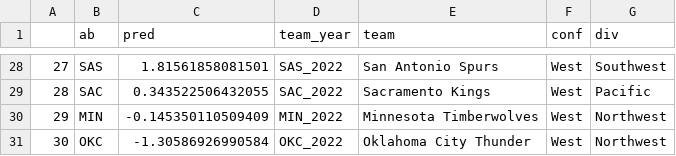
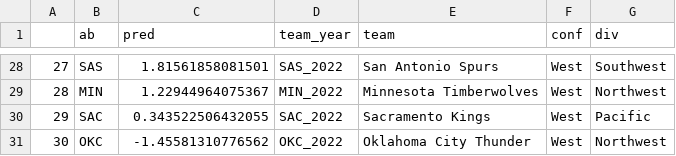
Before and after one commit to jordan-wegner/nba_prediction, a CSV file: predictions/2021-08-27-predictions.csv, drawn as a sheet; only a part is shown, gaps mark what is left out; the diff covers the shown part only.

```diff
--- a/predictions/2021-08-27-predictions.csv
+++ b/predictions/2021-08-27-predictions.csv
@@ -28,4 +28,4 @@
 "27","SAS",1.81561858081501,"SAS_2022","San Antonio Spurs","West","Southwest"
-"28","SAC",0.343522506432055,"SAC_2022","Sacramento Kings","West","Pacific"
-"29","MIN",-0.145350110509409,"MIN_2022","Minnesota Timberwolves","West","Northwest"
-"30","OKC",-1.30586926990584,"OKC_2022","Oklahoma City Thunder","West","Northwest"
+"28","MIN",1.22944964075367,"MIN_2022","Minnesota Timberwolves","West","Northwest"
+"29","SAC",0.343522506432055,"SAC_2022","Sacramento Kings","West","Pacific"
+"30","OKC",-1.45581310776562,"OKC_2022","Oklahoma City Thunder","West","Northwest"
```
Also changed, not shown: 60 edited cells elsewhere in this file, modeling_no_rookies_20212022.csv, modeling_with_rookies_20212022.csv, 10 other files.
